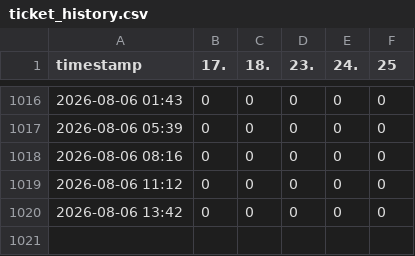
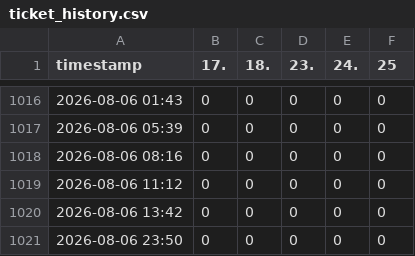
Before and after one commit to JonasHalser/nibelungen_tickets, a CSV file: data/ticket_history.csv, drawn as a sheet; only a part is shown, gaps mark what is left out.

```diff
--- a/data/ticket_history.csv
+++ b/data/ticket_history.csv
@@ -1020 +1020,2 @@ timestamp,17.,18.,23.,24.,25
 2026-08-06 13:42,0,0,0,0,0
+2026-08-06 23:50,0,0,0,0,0
```
